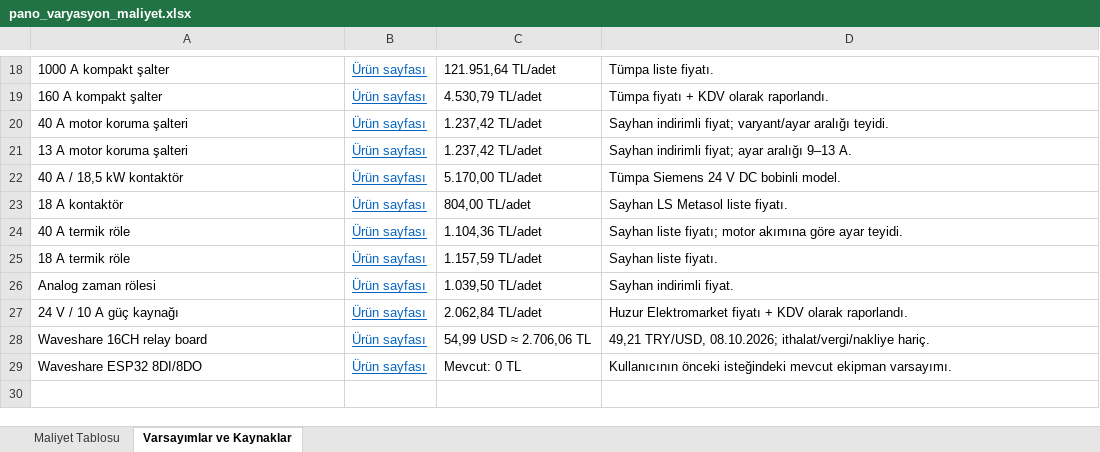
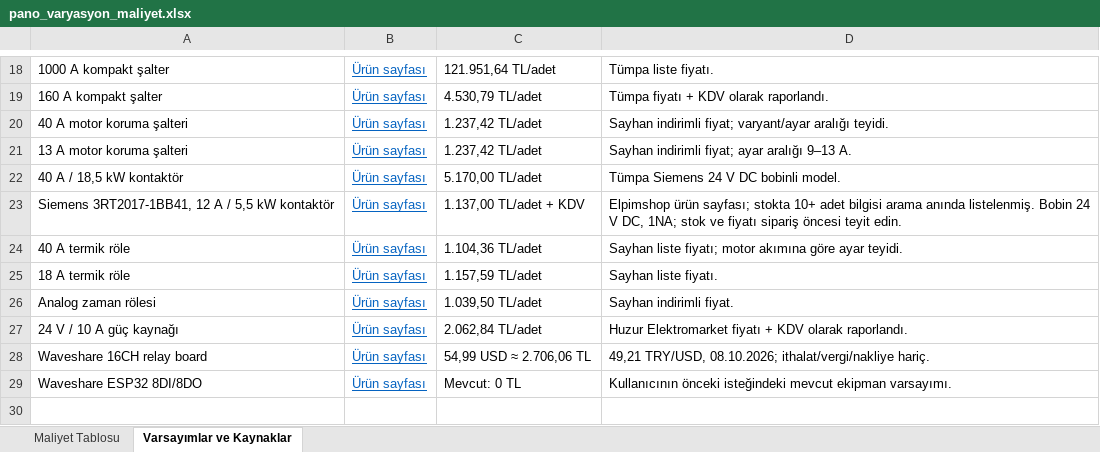
Before and after one commit to XDWOLLEN/Otonom_U-u-_Kontrol_Kart-_Makale, an Excel workbook: pano_varyasyon_maliyet.xlsx, sheet Varsayımlar ve Kaynaklar, drawn as a sheet; only a part is shown, gaps mark what is left out; values as stored, in another font and other column widths than the file's, no borders; removed rows and columns are numbered as before the commit, all else as after; the diff names each change by its address in the sheet, - before the commit and + after, or states it on an @@ line.

```diff
--- a/pano_varyasyon_maliyet.xlsx (sheet Varsayımlar ve Kaynaklar)
+++ b/pano_varyasyon_maliyet.xlsx (sheet Varsayımlar ve Kaynaklar)
-row 23: 18 A kontaktör | Ürün sayfası | 804,00 TL/adet | Sayhan LS Metasol liste fiyatı.
+row 23: Siemens 3RT2017-1BB41, 12 A / 5,5 kW kontaktör | Ürün sayfası | 1.137,00 TL/adet + KDV | Elpimshop ürün sayfası; stokta 10+ adet bilgisi arama anında listelenmiş. Bobin 24 V DC, 1NA; stok ve fiyatı sipariş öncesi teyit edin.
```
Also changed, not shown: sheet Maliyet Tablosu.
